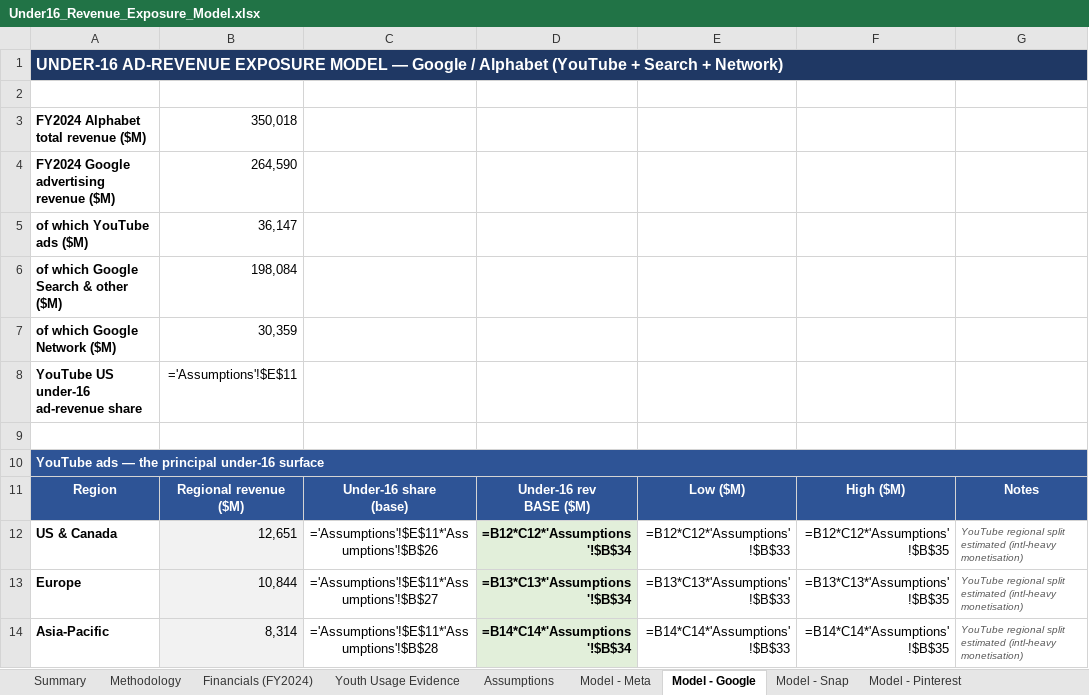
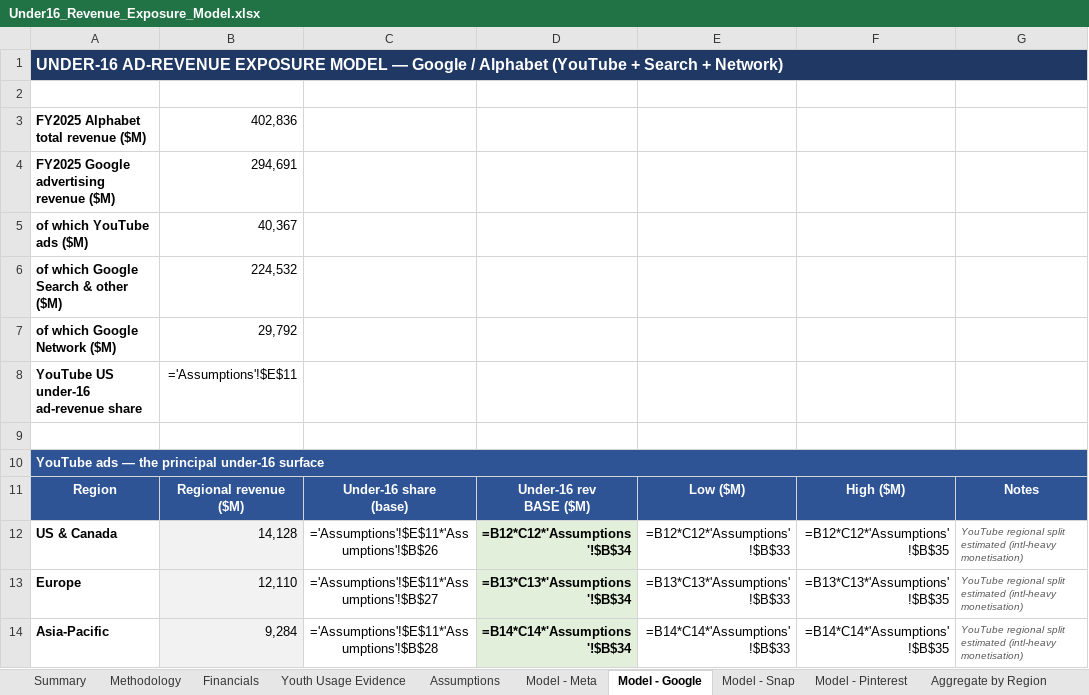
Before and after one commit to ms4674/Equity-research, an Excel workbook: Under16_Revenue_Exposure_Model.xlsx, sheet Model - Google, drawn as a sheet; only a part is shown; values as stored, in another font and other column widths than the file's, no borders; formulas without a stored value are shown as written; removed rows and columns are numbered as before the commit, all else as after; the diff covers the shown part only; the diff names each change by its address in the sheet, - before the commit and + after, or states it on an @@ line.

```diff
--- a/Under16_Revenue_Exposure_Model.xlsx (sheet Model - Google)
+++ b/Under16_Revenue_Exposure_Model.xlsx (sheet Model - Google)
-sheet tab: Financials (FY2024)
+sheet tab: Financials
-row 3: FY2024 Alphabet total revenue ($M) | 350,018
-row 4: FY2024 Google advertising revenue ($M) | 264,590
+row 3: FY2025 Alphabet total revenue ($M) | 402,836
+row 4: FY2025 Google advertising revenue ($M) | 294,691
-B5: 36,147
+B5: 40,367
-B6: 198,084
+B6: 224,532
-B7: 30,359
+B7: 29,792
-B12: 12,651
+B12: 14,128
-B13: 10,844
+B13: 12,110
-B14: 8,314
+B14: 9,284
```
Also changed, not shown: 6 edited cells elsewhere in this sheet, sheet Summary, sheet Financials, sheet Sources, sheet Model - Meta, sheet Model - Pinterest, sheet Model - Snap, 1 more sheet, other sheet tabs, 2 other files.
